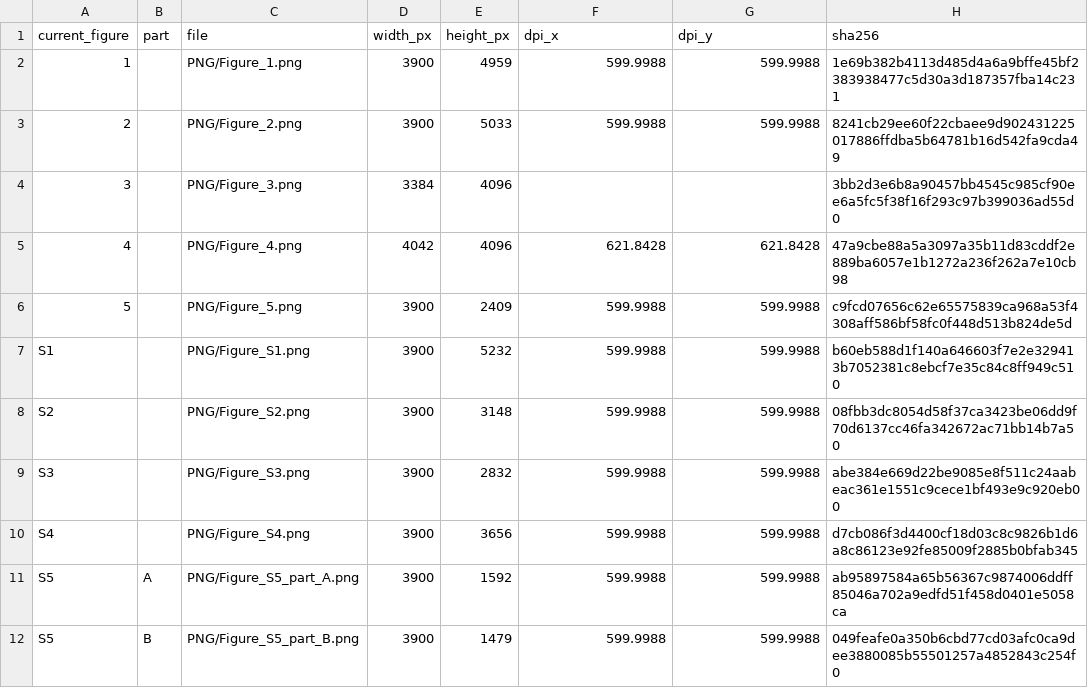
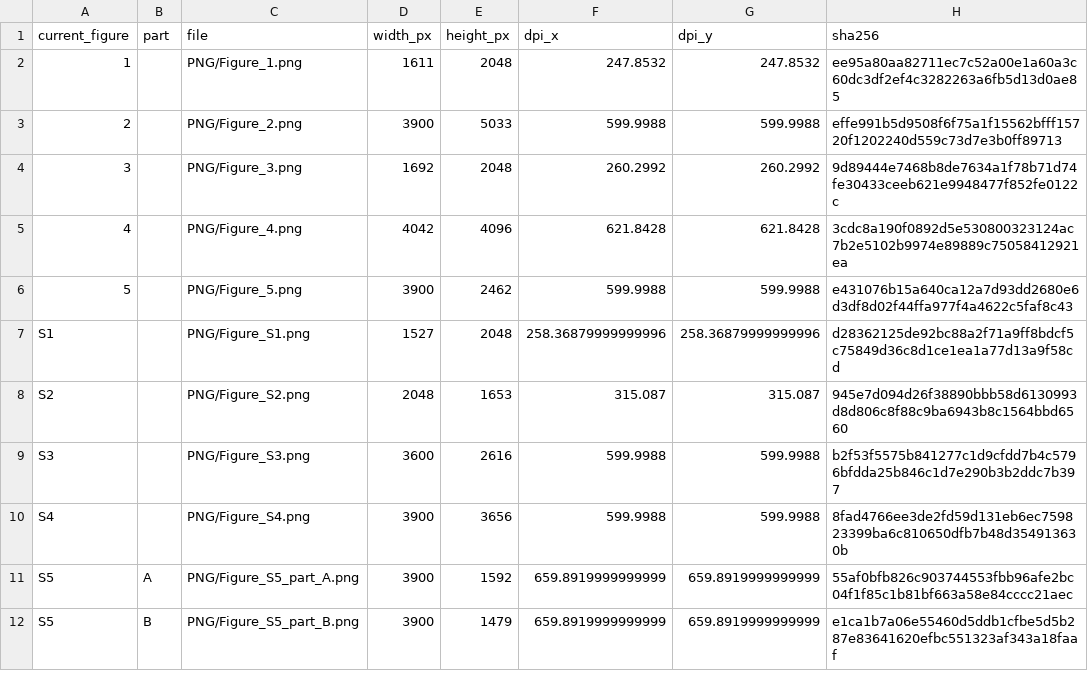
Before and after one commit to HickeyLab/LLM-Spatial-omics-Clustering, a CSV file: figures/current_manuscript/Figure_inventory.csv, drawn as a sheet; only a part is shown; the diff covers the shown part only.

Commit message:
Standardize current manuscript figure typography (#42)

```diff
--- a/figures/current_manuscript/Figure_inventory.csv
+++ b/figures/current_manuscript/Figure_inventory.csv
@@ -1,12 +1,12 @@
 current_figure,part,file,width_px,height_px,dpi_x,dpi_y,sha256
-1,,PNG/Figure_1.png,3900,4959,599.9988,599.9988,1e69b382b4113d485d4a6a9bffe45bf2383938477c5d30a3d187357fba14c231
-2,,PNG/Figure_2.png,3900,5033,599.9988,599.9988,8241cb29ee60f22cbaee9d902431225017886ffdba5b64781b16d542fa9cda49
-3,,PNG/Figure_3.png,3384,4096,,,3bb2d3e6b8a90457bb4545c985cf90ee6a5fc5f38f16f293c97b399036ad55d0
-4,,PNG/Figure_4.png,4042,4096,621.8428,621.8428,47a9cbe88a5a3097a35b11d83cddf2e889ba6057e1b1272a236f262a7e10cb98
-5,,PNG/Figure_5.png,3900,2409,599.9988,599.9988,c9fcd07656c62e65575839ca968a53f4308aff586bf58fc0f448d513b824de5d
-S1,,PNG/Figure_S1.png,3900,5232,599.9988,599.9988,b60eb588d1f140a646603f7e2e329413b7052381c8ebcf7e35c84c8ff949c510
-S2,,PNG/Figure_S2.png,3900,3148,599.9988,599.9988,08fbb3dc8054d58f37ca3423be06dd9f70d6137cc46fa342672ac71bb14b7a50
-S3,,PNG/Figure_S3.png,3900,2832,599.9988,599.9988,abe384e669d22be9085e8f511c24aabeac361e1551c9cece1bf493e9c920eb00
-S4,,PNG/Figure_S4.png,3900,3656,599.9988,599.9988,d7cb086f3d4400cf18d03c8c9826b1d6a8c86123e92fe85009f2885b0bfab345
-S5,A,PNG/Figure_S5_part_A.png,3900,1592,599.9988,599.9988,ab95897584a65b56367c9874006ddff85046a702a9edfd51f458d0401e5058ca
-S5,B,PNG/Figure_S5_part_B.png,3900,1479,599.9988,599.9988,049feafe0a350b6cbd77cd03afc0ca9dee3880085b55501257a4852843c254f0
+1,,PNG/Figure_1.png,1611,2048,247.8532,247.8532,ee95a80aa82711ec7c52a00e1a60a3c60dc3df2ef4c3282263a6fb5d13d0ae85
+2,,PNG/Figure_2.png,3900,5033,599.9988,599.9988,effe991b5d9508f6f75a1f15562bfff15720f1202240d559c73d7e3b0ff89713
+3,,PNG/Figure_3.png,1692,2048,260.2992,260.2992,9d89444e7468b8de7634a1f78b71d74fe30433ceeb621e9948477f852fe0122c
+4,,PNG/Figure_4.png,4042,4096,621.8428,621.8428,3cdc8a190f0892d5e530800323124ac7b2e5102b9974e89889c75058412921ea
+5,,PNG/Figure_5.png,3900,2462,599.9988,599.9988,e431076b15a640ca12a7d93dd2680e6d3df8d02f44ffa977f4a4622c5faf8c43
+S1,,PNG/Figure_S1.png,1527,2048,258.36879999999996,258.36879999999996,d28362125de92bc88a2f71a9ff8bdcf5c75849d36c8d1ce1ea1a77d13a9f58cd
+S2,,PNG/Figure_S2.png,2048,1653,315.087,315.087,945e7d094d26f38890bbb58d6130993d8d806c8f88c9ba6943b8c1564bbd6560
+S3,,PNG/Figure_S3.png,3600,2616,599.9988,599.9988,b2f53f5575b841277c1d9cfdd7b4c5796bfdda25b846c1d7e290b3b2ddc7b397
+S4,,PNG/Figure_S4.png,3900,3656,599.9988,599.9988,8fad4766ee3de2fd59d131eb6ec759823399ba6c810650dfb7b48d354913630b
+S5,A,PNG/Figure_S5_part_A.png,3900,1592,659.8919999999999,659.8919999999999,55af0bfb826c903744553fbb96afe2bc04f1f85c1b81bf663a58e84cccc21aec
+S5,B,PNG/Figure_S5_part_B.png,3900,1479,659.8919999999999,659.8919999999999,e1ca1b7a06e55460d5ddb1cfbe5d5b287e83641620efbc551323af343a18faaf
```
Also changed, not shown: 14 edited cells elsewhere in this file, 22 other files.
